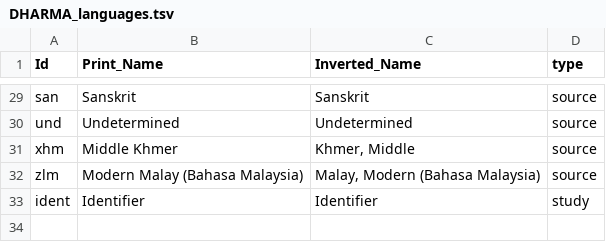
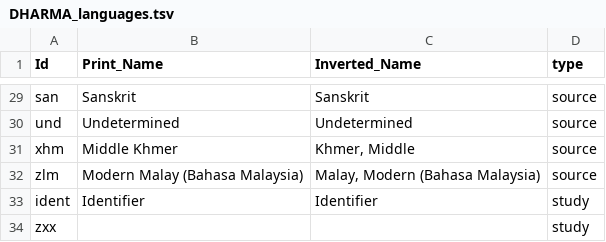
Before and after one commit to erc-dharma/project-documentation, a TSV file: DHARMA_languages.tsv, drawn as a sheet; only a part is shown, gaps mark what is left out.

Commit message:
Add language code for non-linguistic content

```diff
--- a/DHARMA_languages.tsv
+++ b/DHARMA_languages.tsv
@@ -33 +33,2 @@ zlm	Modern Malay (Bahasa Malaysia)	Malay, Modern (Bahasa Malaysia)	source
 ident	Identifier	Identifier	study
+zxx			study
```
